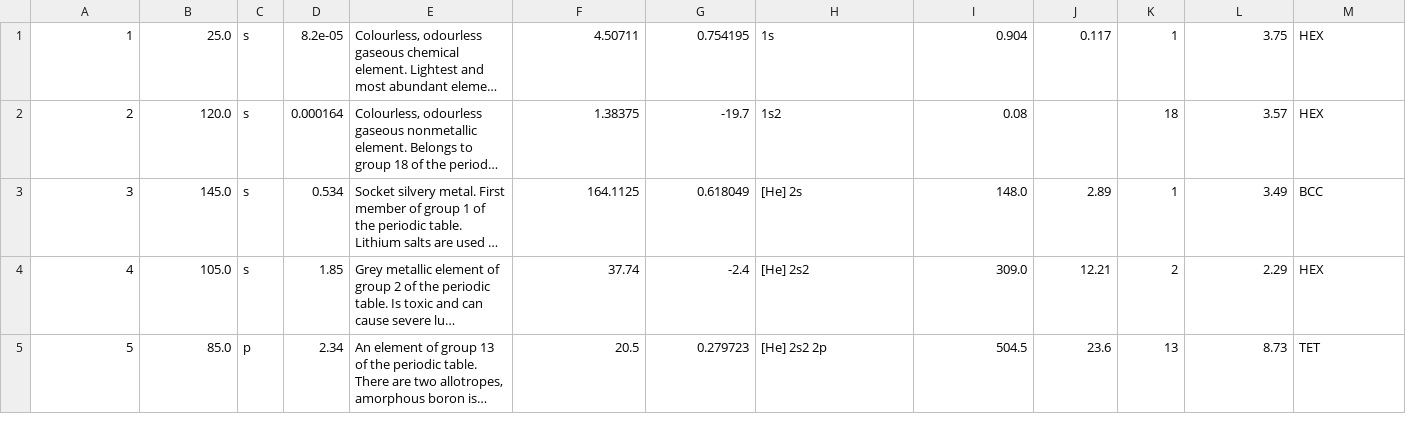
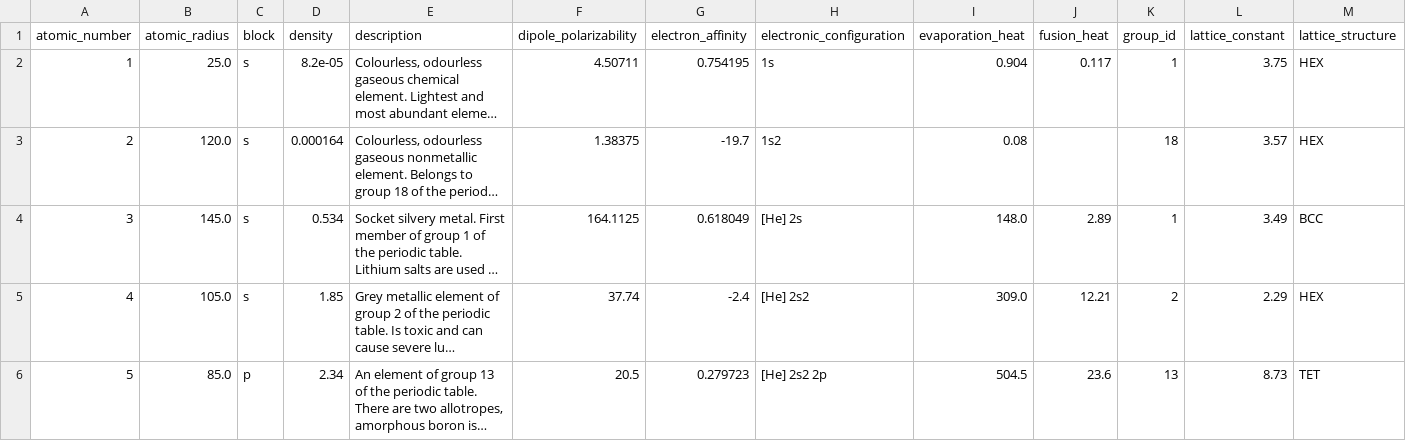
Before and after one commit to lmmentel/mendeleev-data, a CSV file: data/csv/elements.csv, drawn as a sheet; only a part is shown; long unchanged cells end in …; rows hold the shown columns only; the diff names each change by its address in the sheet, - before the commit and + after, or states it on an @@ line.

```diff
--- a/data/csv/elements.csv
+++ b/data/csv/elements.csv
+row 1: atomic_number | atomic_radius | block | density | description | dipole_polarizability | electron_affinity | electronic_configuration | evaporation_heat | fusion_heat | group_id | lattice_constant | lattice_structure
```
Also changed, not shown: data/csv/isotopes.csv, data/csv/propertymetadata.csv, 21 other files.
